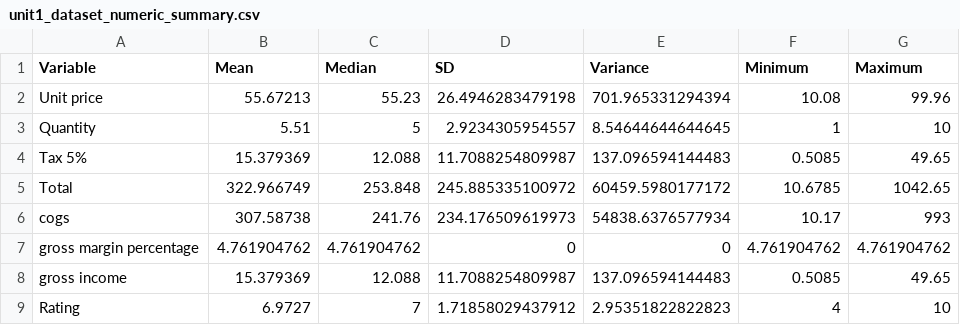
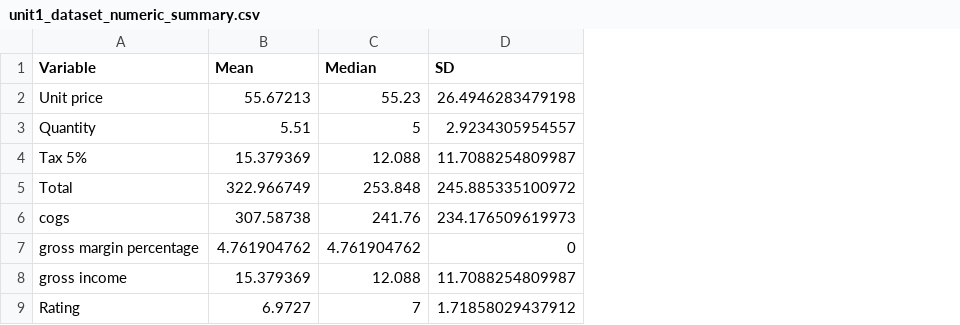
Before and after one commit to jeevansagale/R-FA, a CSV file: R_Unit1_to_Unit4_Project/outputs/reports/unit1_dataset_numeric_summary.csv, drawn as a sheet; the diff names each change by its address in the sheet, - before the commit and + after, or states it on an @@ line.

```diff
--- a/R_Unit1_to_Unit4_Project/outputs/reports/unit1_dataset_numeric_summary.csv
+++ b/R_Unit1_to_Unit4_Project/outputs/reports/unit1_dataset_numeric_summary.csv
-column E (Variance), rows 2-9: 701.965331294394 | 8.54644644644645 | 137.096594144483 | 60459.5980177172 | 54838.6376577934 | 0 | 137.096594144483 | 2.95351822822823
-column F (Minimum), rows 2-9: 10.08 | 1 | 0.5085 | 10.6785 | 10.17 | 4.761904762 | 0.5085 | 4
-column G (Maximum), rows 2-9: 99.96 | 10 | 49.65 | 1042.65 | 993 | 4.761904762 | 49.65 | 10
```
Also changed, not shown: R_Unit1_to_Unit4_Project/outputs/reports/project_file_manifest.csv, R_Unit1_to_Unit4_Project/outputs/reports/ps_inferential_tests.csv, 39 other files.
